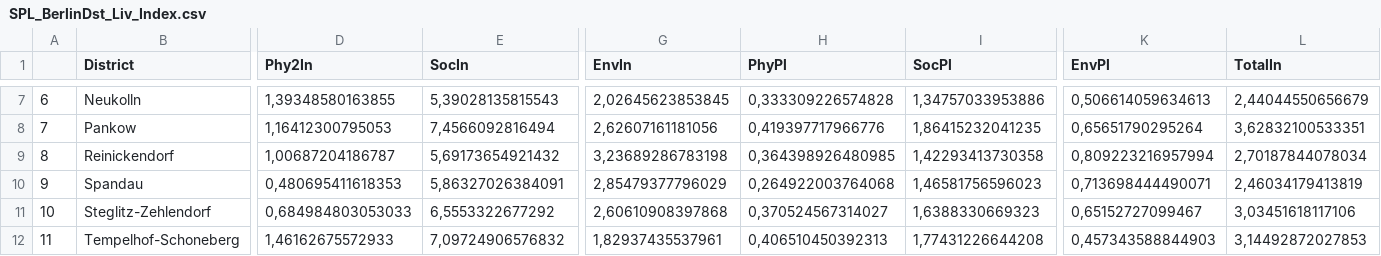
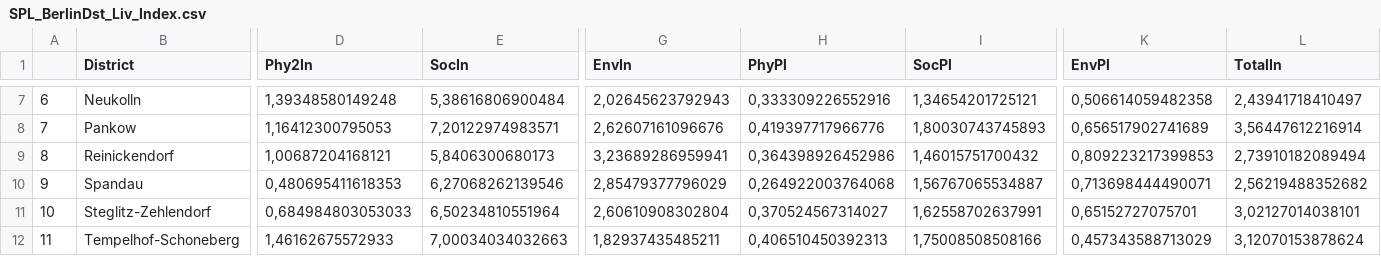
Before and after one commit to Olesiewitch/SPL_BerlinDst, a CSV file: SPL_BerlinDst_Liv_Index_Calc/SPL_BerlinDst_Liv_Index.csv, drawn as a sheet; only a part is shown, gaps mark what is left out; the diff covers the shown part only; the diff names each change by its address in the sheet, - before the commit and + after, or states it on an @@ line.

```diff
--- a/SPL_BerlinDst_Liv_Index_Calc/SPL_BerlinDst_Liv_Index.csv
+++ b/SPL_BerlinDst_Liv_Index_Calc/SPL_BerlinDst_Liv_Index.csv
-D7 (Phy2In): 1,39348580163855
+D7 (Phy2In): 1,39348580149248
-E7 (SocIn): 5,39028135815543
+E7 (SocIn): 5,38616806900484
-G7 (EnvIn): 2,02645623853845
+G7 (EnvIn): 2,02645623792943
-H7 (PhyPl): 0,333309226574828
+H7 (PhyPl): 0,333309226552916
-I7 (SocPl): 1,34757033953886
+I7 (SocPl): 1,34654201725121
-K7 (EnvPl): 0,506614059634613
+K7 (EnvPl): 0,506614059482358
-L7 (TotalIn): 2,44044550656679
+L7 (TotalIn): 2,43941718410497
-E8 (SocIn): 7,4566092816494
+E8 (SocIn): 7,20122974983571
-G8 (EnvIn): 2,62607161181056
+G8 (EnvIn): 2,62607161096676
-I8 (SocPl): 1,86415232041235
+I8 (SocPl): 1,80030743745893
-K8 (EnvPl): 0,65651790295264
+K8 (EnvPl): 0,656517902741689
-L8 (TotalIn): 3,62832100533351
+L8 (TotalIn): 3,56447612216914
-D9 (Phy2In): 1,00687204186787
+D9 (Phy2In): 1,00687204168121
-E9 (SocIn): 5,69173654921432
+E9 (SocIn): 5,8406300680173
-G9 (EnvIn): 3,23689286783198
+G9 (EnvIn): 3,23689286959941
-H9 (PhyPl): 0,364398926480985
+H9 (PhyPl): 0,364398926452986
-I9 (SocPl): 1,42293413730358
+I9 (SocPl): 1,46015751700432
-K9 (EnvPl): 0,809223216957994
+K9 (EnvPl): 0,809223217399853
-L9 (TotalIn): 2,70187844078034
+L9 (TotalIn): 2,73910182089494
-E10 (SocIn): 5,86327026384091
+E10 (SocIn): 6,27068262139546
-I10 (SocPl): 1,46581756596023
+I10 (SocPl): 1,56767065534887
-L10 (TotalIn): 2,46034179413819
+L10 (TotalIn): 2,56219488352682
-E11 (SocIn): 6,5553322677292
+E11 (SocIn): 6,50234810551964
-G11 (EnvIn): 2,60610908397868
+G11 (EnvIn): 2,60610908302804
-I11 (SocPl): 1,6388330669323
+I11 (SocPl): 1,62558702637991
-K11 (EnvPl): 0,65152727099467
+K11 (EnvPl): 0,65152727075701
-L11 (TotalIn): 3,03451618117106
+L11 (TotalIn): 3,02127014038101
-E12 (SocIn): 7,09724906576832
+E12 (SocIn): 7,00034034032663
-G12 (EnvIn): 1,82937435537961
+G12 (EnvIn): 1,82937435485211
-I12 (SocPl): 1,77431226644208
+I12 (SocPl): 1,75008508508166
-K12 (EnvPl): 0,457343588844903
+K12 (EnvPl): 0,457343588713029
-L12 (TotalIn): 3,14492872027853
+L12 (TotalIn): 3,12070153878624
```
Also changed, not shown: 34 edited cells elsewhere in this file, Bookdown/renamed.csv, SPL_BerlinDst_Liv_Index_Calc/Index_Sore_Data.csv, 24 other files.
